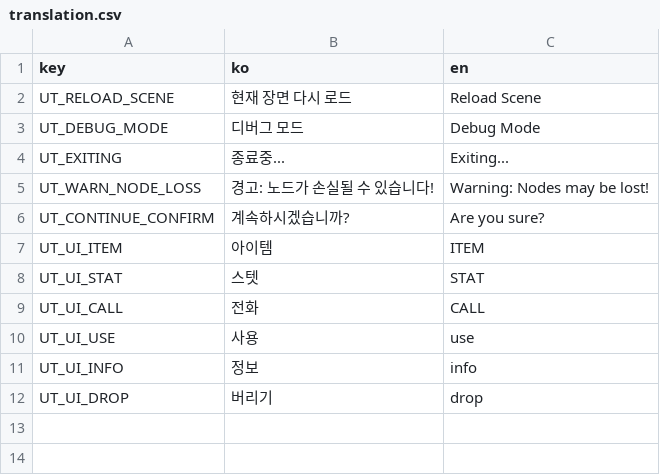
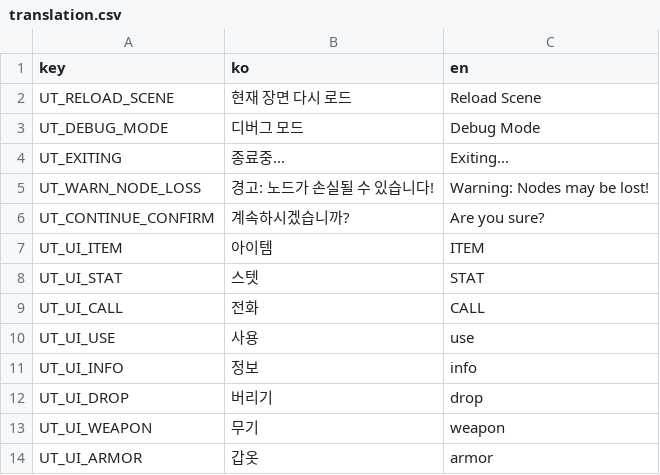
Before and after one commit to wheedo07/UT-Godot-Engine, a CSV file: godot/Text/translation.csv, drawn as a sheet.

```diff
--- a/godot/Text/translation.csv
+++ b/godot/Text/translation.csv
@@ -12 +12,3 @@ UT_UI_INFO,정보,info
 UT_UI_DROP,버리기,drop
+UT_UI_WEAPON,무기,weapon
+UT_UI_ARMOR,갑옷,armor
```
Also changed, not shown: 3 other files.
